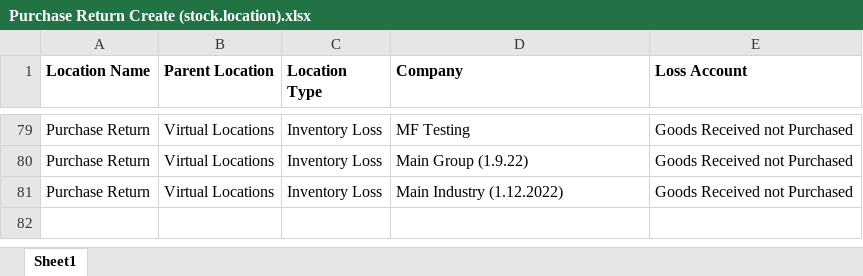
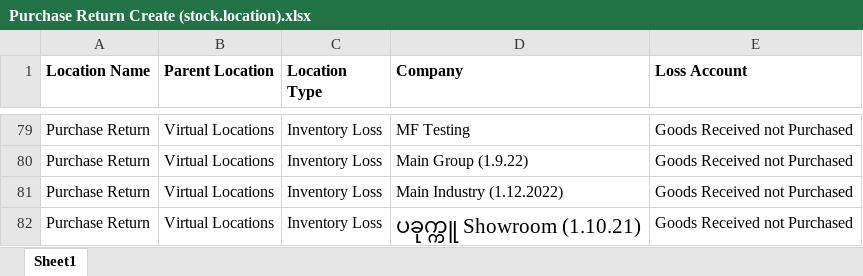
Before and after one commit to mmdg2019/ppg, an Excel workbook: script_migration_stock_config/static/data/Purchase Return Create (stock.location).xlsx, sheet Sheet1, drawn as a sheet; only a part is shown, gaps mark what is left out; values as stored, in another font and other column widths than the file's, no borders; the diff names each change by its address in the sheet, - before the commit and + after, or states it on an @@ line.

```diff
--- a/script_migration_stock_config/static/data/Purchase Return Create (stock.location).xlsx (sheet Sheet1)
+++ b/script_migration_stock_config/static/data/Purchase Return Create (stock.location).xlsx (sheet Sheet1)
+row 82: Purchase Return | Virtual Locations | Inventory Loss | ပခုက္ကူ Showroom (1.10.21) | Goods Received not Purchased
```
Also changed, not shown: script_migration_stock_config/static/data/Inventory Adj (stock.location).xlsx.
